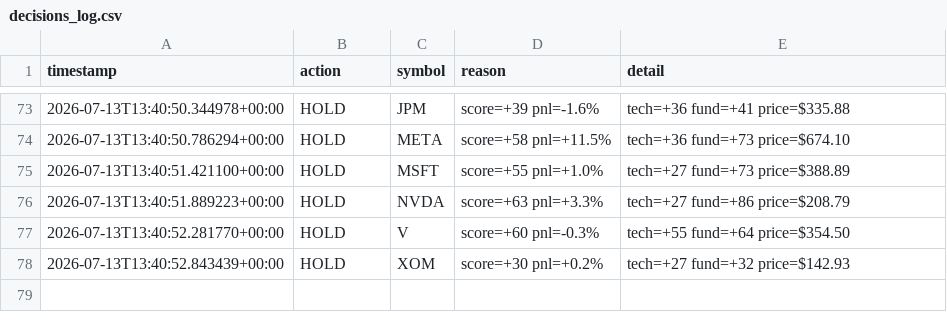
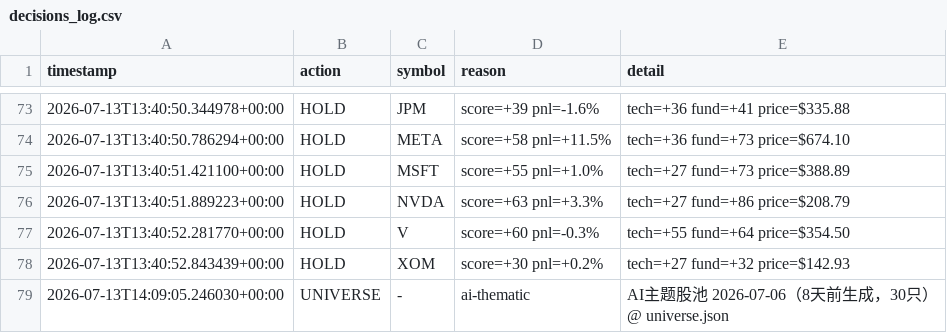
Before and after one commit to Charles-Liang1229/quant-research-sandbox, a CSV file: decisions_log.csv, drawn as a sheet; only a part is shown, gaps mark what is left out.

Commit message:
feat: layered universe — AI thematic pool first, volume-scan fallback
- Watchlist now prefers the AI-researched thematic universe generated
  weekly by autotrader (news/macro/policy driven), forming a controlled
  A/B experiment: same pool, old scoring brain vs momentum brain
- Keep full-market dollar-volume top-100 scan as fallback when the AI
  pool is missing or >21 days stale; static 10-name list as last resort
- Commit universe_ai.json snapshot so GitHub Actions cloud runs use the
  same pool; local runs read the live file from deer-flow
- score_stock: reject non-EQUITY symbols (ETFs lack fundamentals)
- run_cycle: holding-score failures now HOLD instead of risking bad sells
- log the universe source per day in decisions_log.csv

```diff
--- a/decisions_log.csv
+++ b/decisions_log.csv
@@ -78 +78,2 @@ timestamp,action,symbol,reason,detail
 2026-07-13T13:40:52.843439+00:00,HOLD,XOM,score=+30 pnl=+0.2%,tech=+27 fund=+32 price=$142.93
+2026-07-13T14:09:05.246030+00:00,UNIVERSE,-,ai-thematic,AI主题股池 2026-07-06（8天前生成，30只）@ universe.json
```
Also changed, not shown: 4 other files.
